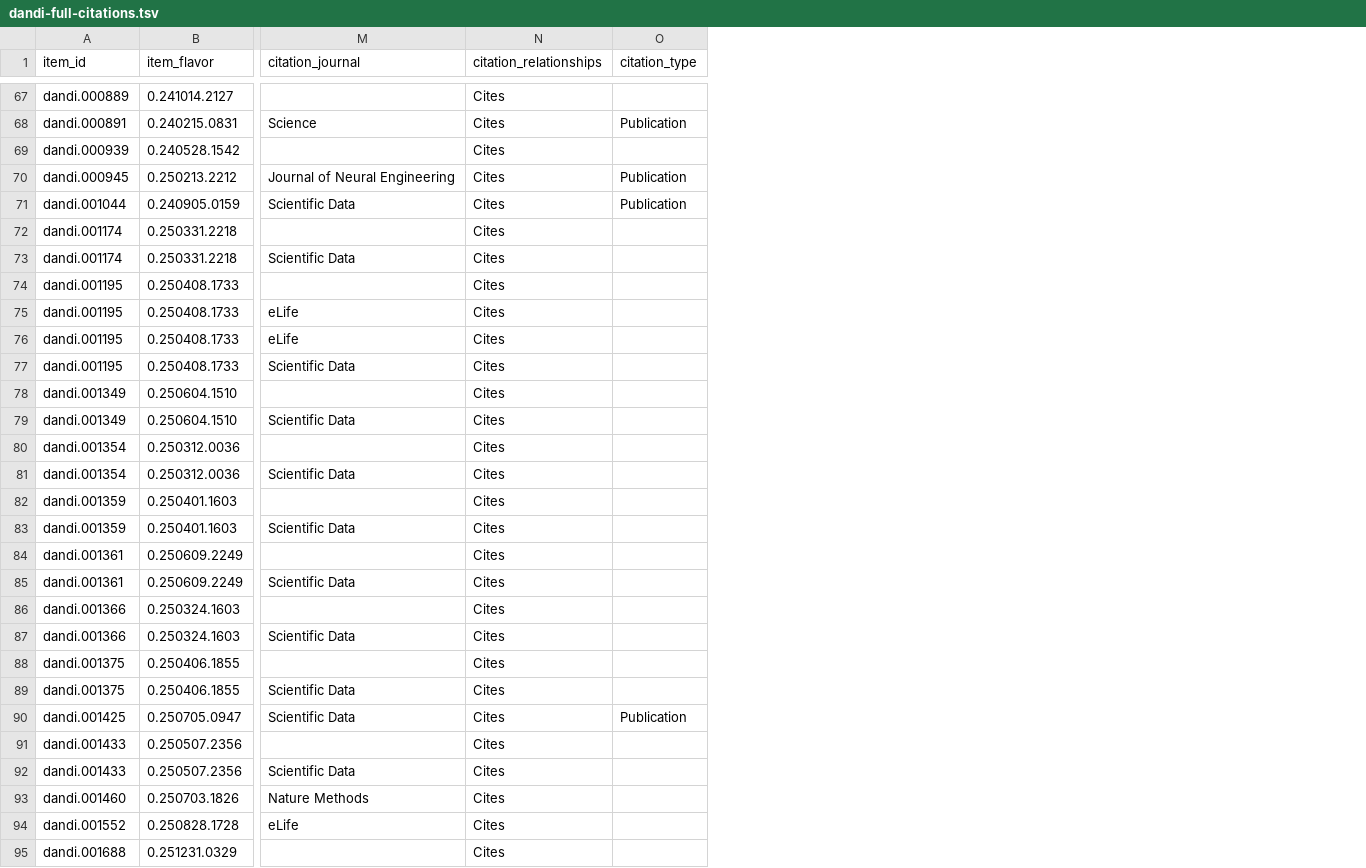
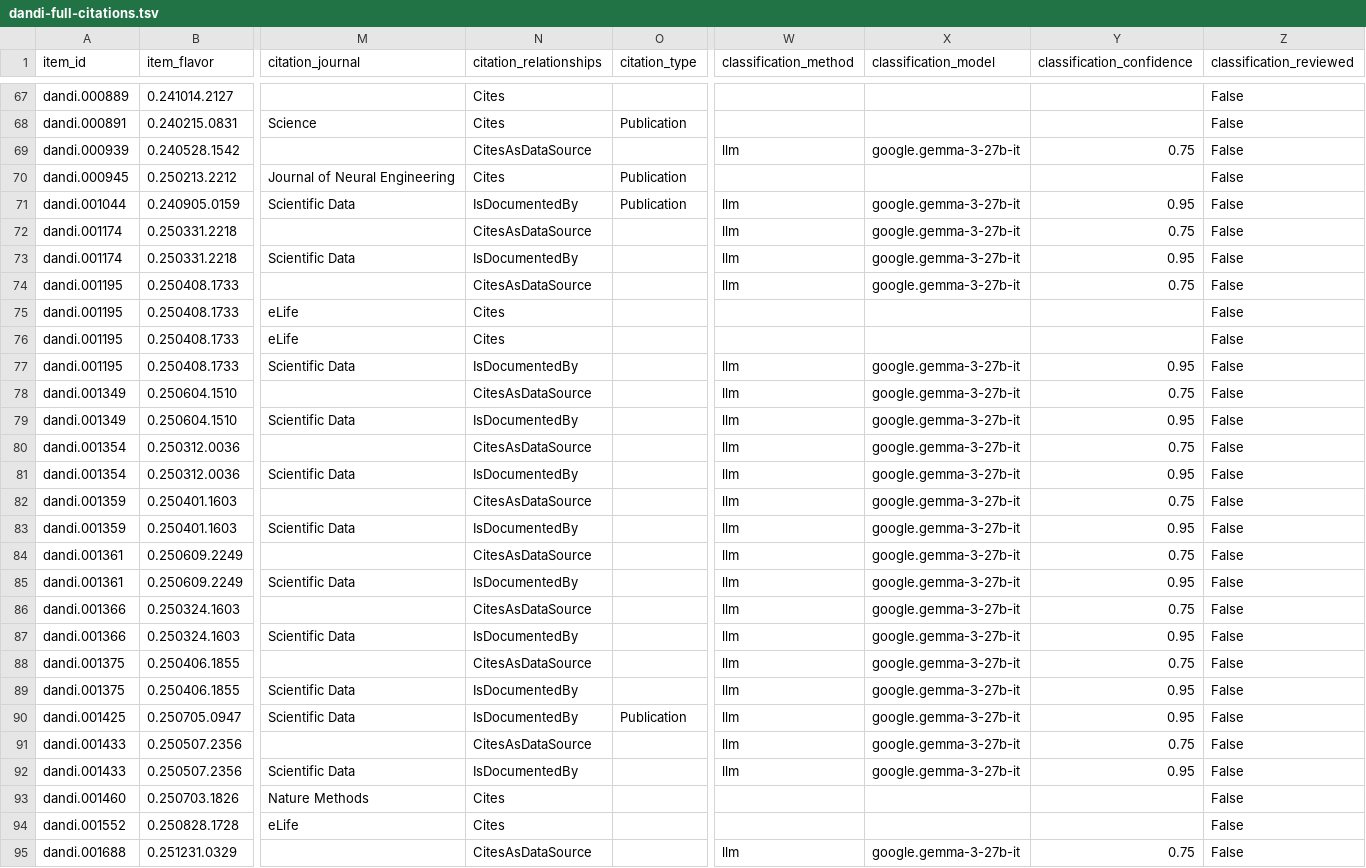
Before and after one commit to dandi/dandi-bib, a TSV file: citations/dandi-full-citations.tsv, drawn as a sheet; only a part is shown, gaps mark what is left out; the diff covers the shown part only; the diff names each change by its address in the sheet, - before the commit and + after, or states it on an @@ line.

```diff
--- a/citations/dandi-full-citations.tsv
+++ b/citations/dandi-full-citations.tsv
+column W (classification_method), rows 69-95: llm |  | llm | llm | llm | llm |  |  | llm | llm | llm | llm | llm | llm | llm | llm | llm | llm | llm | llm | llm | llm | llm | llm |  |  | llm
+column X (classification_model), rows 69-95: google.gemma-3-27b-it |  | google.gemma-3-27b-it | google.gemma-3-27b-it | google.gemma-3-27b-it | google.gemma-3-27b-it |  |  | google.gemma-3-27b-it | google.gemma-3-27b-it | google.gemma-3-27b-it | google.gemma-3-27b-it | google.gemma-3-27b-it | google.gemma-3-27b-it | google.gemma-3-27b-it | google.gemma-3-27b-it | google.gemma-3-27b-it | google.gemma-3-27b-it | google.gemma-3-27b-it | google.gemma-3-27b-it | google.gemma-3-27b-it | google.gemma-3-27b-it | google.gemma-3-27b-it | google.gemma-3-27b-it |  |  | google.gemma-3-27b-it
+column Y (classification_confidence), rows 69-95: 0.75 |  | 0.95 | 0.75 | 0.95 | 0.75 |  |  | 0.95 | 0.75 | 0.95 | 0.75 | 0.95 | 0.75 | 0.95 | 0.75 | 0.95 | 0.75 | 0.95 | 0.75 | 0.95 | 0.95 | 0.75 | 0.95 |  |  | 0.75
+column Z (classification_reviewed), rows 67-95: all False
-N69 (citation_relationships): Cites
+N69 (citation_relationships): CitesAsDataSource
-N71 (citation_relationships): Cites
+N71 (citation_relationships): IsDocumentedBy
-N72 (citation_relationships): Cites
+N72 (citation_relationships): CitesAsDataSource
-N73 (citation_relationships): Cites
+N73 (citation_relationships): IsDocumentedBy
-N74 (citation_relationships): Cites
+N74 (citation_relationships): CitesAsDataSource
-N77 (citation_relationships): Cites
+N77 (citation_relationships): IsDocumentedBy
-N78 (citation_relationships): Cites
+N78 (citation_relationships): CitesAsDataSource
-N79 (citation_relationships): Cites
+N79 (citation_relationships): IsDocumentedBy
-N80 (citation_relationships): Cites
+N80 (citation_relationships): CitesAsDataSource
-N81 (citation_relationships): Cites
+N81 (citation_relationships): IsDocumentedBy
-N82 (citation_relationships): Cites
+N82 (citation_relationships): CitesAsDataSource
-N83 (citation_relationships): Cites
+N83 (citation_relationships): IsDocumentedBy
-N84 (citation_relationships): Cites
+N84 (citation_relationships): CitesAsDataSource
-N85 (citation_relationships): Cites
+N85 (citation_relationships): IsDocumentedBy
-N86 (citation_relationships): Cites
+N86 (citation_relationships): CitesAsDataSource
-N87 (citation_relationships): Cites
+N87 (citation_relationships): IsDocumentedBy
-N88 (citation_relationships): Cites
+N88 (citation_relationships): CitesAsDataSource
-N89:N90 (citation_relationships): Cites
+N89:N90 (citation_relationships): IsDocumentedBy
-N91 (citation_relationships): Cites
+N91 (citation_relationships): CitesAsDataSource
-N92 (citation_relationships): Cites
+N92 (citation_relationships): IsDocumentedBy
-N95 (citation_relationships): Cites
+N95 (citation_relationships): CitesAsDataSource
```
Also changed, not shown: 25 edited cells elsewhere in this file, 22 other files.
